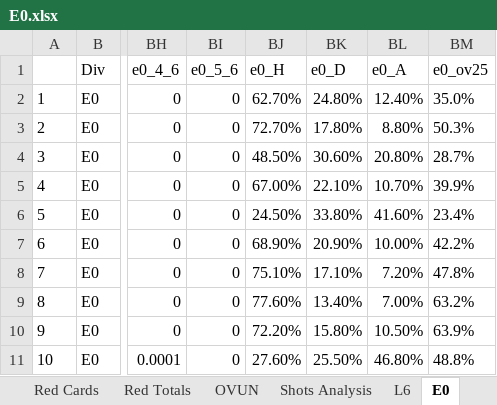
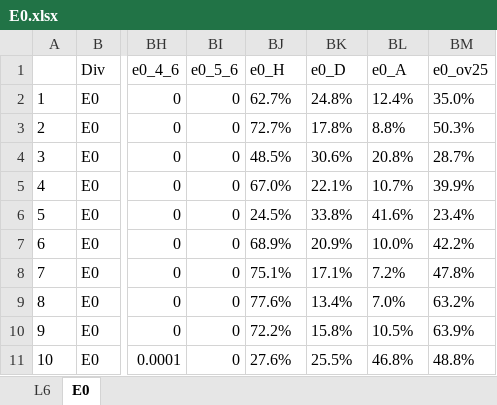
Before and after one commit to gitboyzorro5/Rsoccer, an Excel workbook: Divisions/E0.xlsx, sheet E0, drawn as a sheet; only a part is shown, gaps mark what is left out; values as stored, in another font and other column widths than the file's, no borders; conditional formats not drawn; the diff covers the shown part only; the diff names each change by its address in the sheet, - before the commit and + after, or states it on an @@ line.

```diff
--- a/Divisions/E0.xlsx (sheet E0)
+++ b/Divisions/E0.xlsx (sheet E0)
-sheet tab: Red Cards
-sheet tab: Red Totals
-sheet tab: OVUN
-sheet tab: Shots Analysis
-BJ2 (e0_H): 62.70%
+BJ2 (e0_H): 62.7%
-BK2 (e0_D): 24.80%
+BK2 (e0_D): 24.8%
-BL2 (e0_A): 12.40%
+BL2 (e0_A): 12.4%
-BJ3 (e0_H): 72.70%
+BJ3 (e0_H): 72.7%
-BK3 (e0_D): 17.80%
+BK3 (e0_D): 17.8%
-BL3 (e0_A): 8.80%
+BL3 (e0_A): 8.8%
-BJ4 (e0_H): 48.50%
+BJ4 (e0_H): 48.5%
-BK4 (e0_D): 30.60%
+BK4 (e0_D): 30.6%
-BL4 (e0_A): 20.80%
+BL4 (e0_A): 20.8%
-BJ5 (e0_H): 67.00%
+BJ5 (e0_H): 67.0%
-BK5 (e0_D): 22.10%
+BK5 (e0_D): 22.1%
-BL5 (e0_A): 10.70%
+BL5 (e0_A): 10.7%
-BJ6 (e0_H): 24.50%
+BJ6 (e0_H): 24.5%
-BK6 (e0_D): 33.80%
+BK6 (e0_D): 33.8%
-BL6 (e0_A): 41.60%
+BL6 (e0_A): 41.6%
-BJ7 (e0_H): 68.90%
+BJ7 (e0_H): 68.9%
-BK7 (e0_D): 20.90%
+BK7 (e0_D): 20.9%
-BL7 (e0_A): 10.00%
+BL7 (e0_A): 10.0%
-BJ8 (e0_H): 75.10%
+BJ8 (e0_H): 75.1%
-BK8 (e0_D): 17.10%
+BK8 (e0_D): 17.1%
-BL8 (e0_A): 7.20%
+BL8 (e0_A): 7.2%
-BJ9 (e0_H): 77.60%
+BJ9 (e0_H): 77.6%
-BK9 (e0_D): 13.40%
+BK9 (e0_D): 13.4%
-BL9 (e0_A): 7.00%
+BL9 (e0_A): 7.0%
-BJ10 (e0_H): 72.20%
+BJ10 (e0_H): 72.2%
-BK10 (e0_D): 15.80%
+BK10 (e0_D): 15.8%
-BL10 (e0_A): 10.50%
+BL10 (e0_A): 10.5%
-BJ11 (e0_H): 27.60%
+BJ11 (e0_H): 27.6%
-BK11 (e0_D): 25.50%
+BK11 (e0_D): 25.5%
-BL11 (e0_A): 46.80%
+BL11 (e0_A): 46.8%
```
Also changed, not shown: 1110 edited cells elsewhere in this sheet, other sheet tabs, Divisions/E1.xlsx, Divisions/E2.xlsx, 30 other files.
